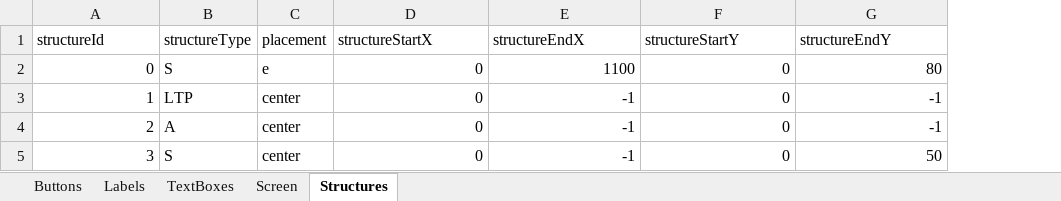
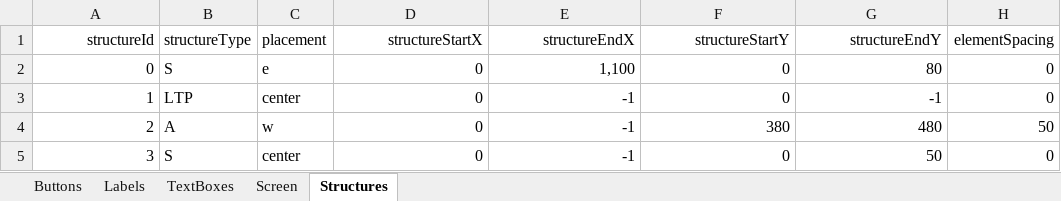
Before and after one commit to TejjasD/RapidGUIBase, an Excel workbook: config/layout/screen2Elements.xlsx, sheet Structures, drawn as a sheet; values as stored, in another font and other column widths than the file's, no borders; the diff names each change by its address in the sheet, - before the commit and + after, or states it on an @@ line.

```diff
--- a/config/layout/screen2Elements.xlsx (sheet Structures)
+++ b/config/layout/screen2Elements.xlsx (sheet Structures)
+column H (elementSpacing), rows 2-5: 0 | 0 | 50 | 0
-A1 alignment: left
+A1 alignment: right
-D1:G1 alignment: left
+D1:G1 alignment: right
-E2 (structureEndX): 1100
+E2 (structureEndX): 1,100
-C4 (placement): center
+C4 (placement): w
-F4 (structureStartY): 0
+F4 (structureStartY): 380
-G4 (structureEndY): -1
+G4 (structureEndY): 480
```
Also changed, not shown: sheet Buttons, config/layout/screen0Elements.xlsx, config/layout/screen1Elements.xlsx, 11 other files.
